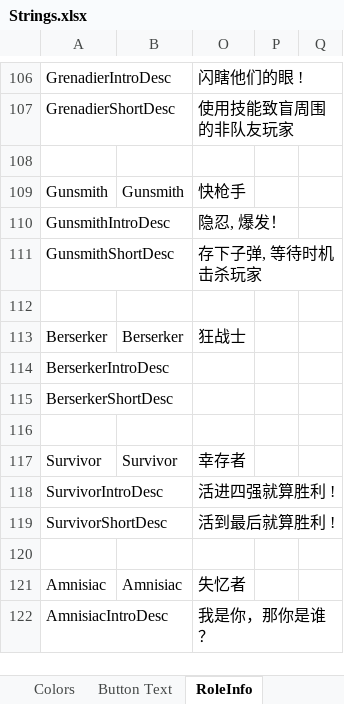
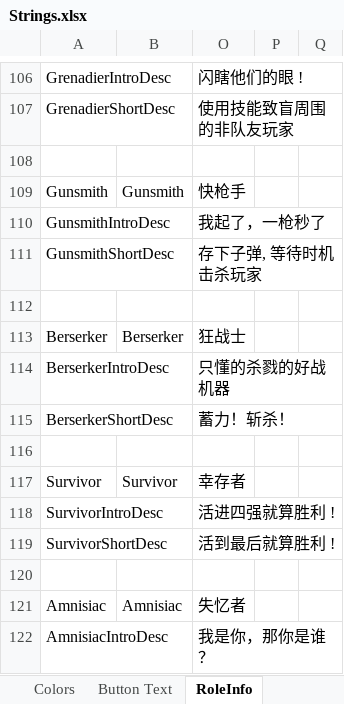
Before and after one commit to mxyx-club/TheOtherUs-Edited, an Excel workbook: Strings.xlsx, sheet RoleInfo, drawn as a sheet; only a part is shown, gaps mark what is left out; values as stored, in another font and other column widths than the file's, no borders; the diff names each change by its address in the sheet, - before the commit and + after, or states it on an @@ line.

```diff
--- a/Strings.xlsx (sheet RoleInfo)
+++ b/Strings.xlsx (sheet RoleInfo)
-O110: 隐忍, 爆发！
+O110: 我起了，一枪秒了
-O114: (empty)
+O114: 只懂的杀戮的好战机器
-O115: (empty)
+O115: 蓄力！斩杀！
```
Also changed, not shown: sheet Role Description, 22 other files.
